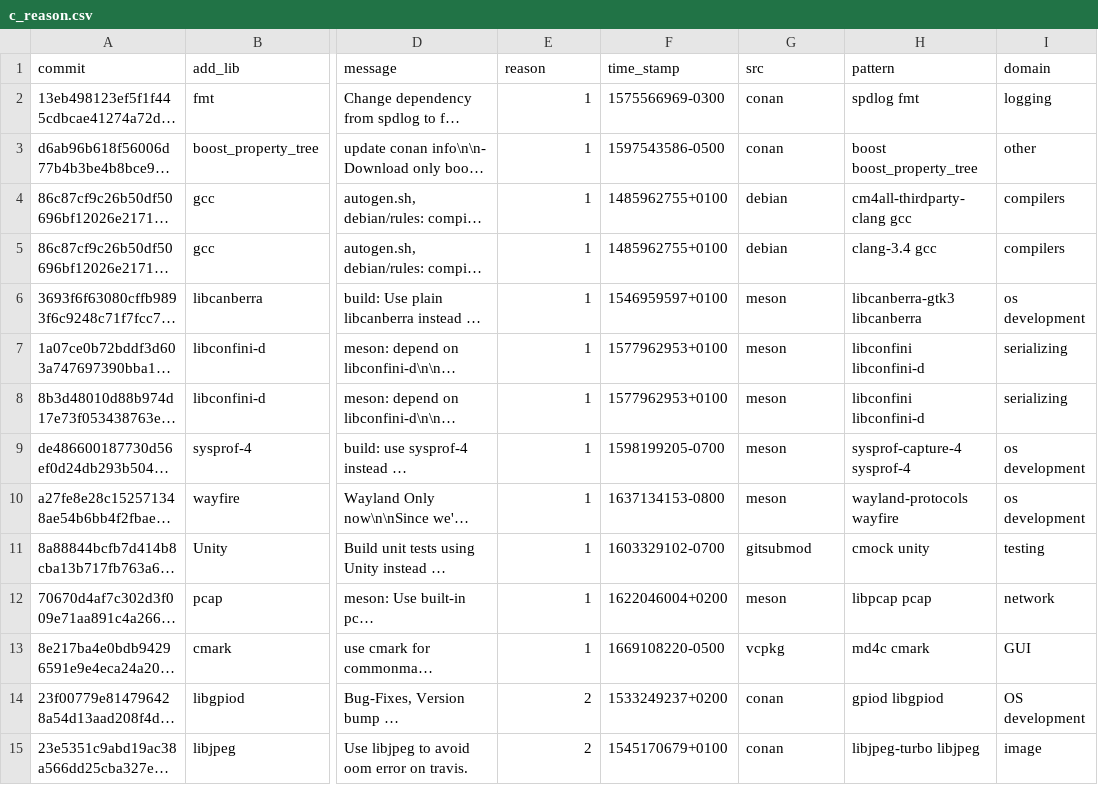
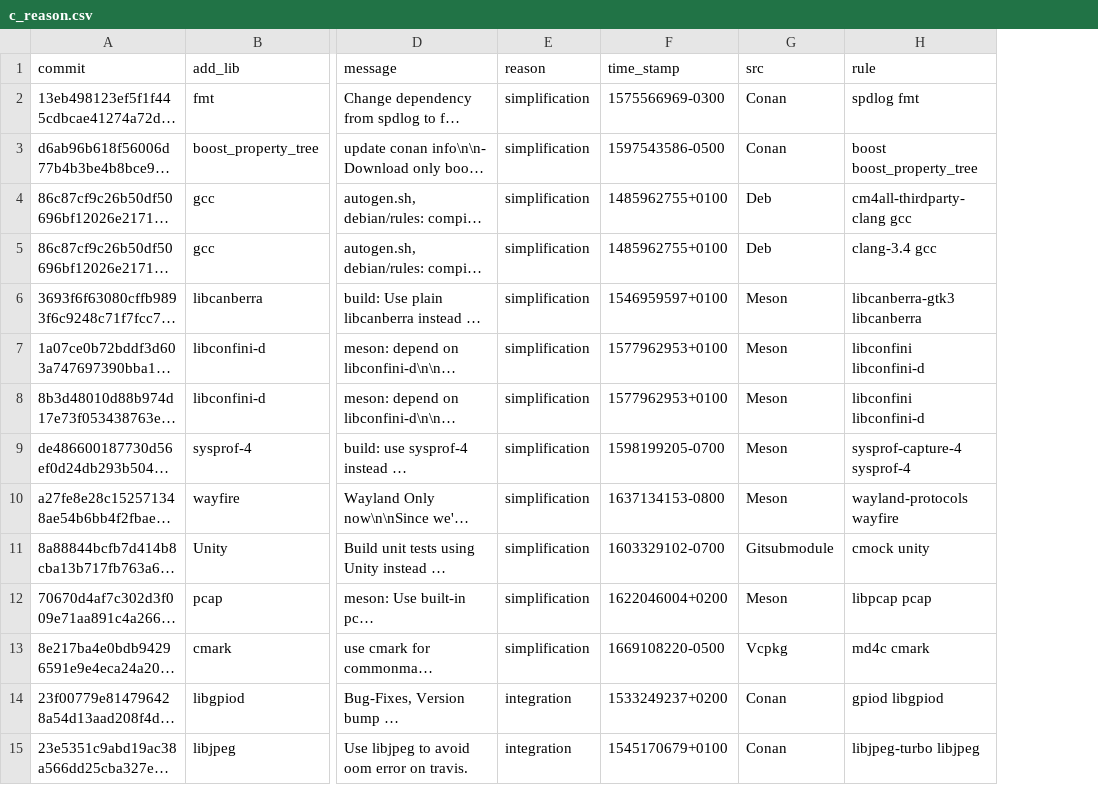
Before and after one commit to Dl0qWmJ4/C-CPPLibraryMigration, a CSV file: dataset/c_reason.csv, drawn as a sheet; only a part is shown, gaps mark what is left out; long unchanged cells end in …; the diff covers the shown part only; the diff names each change by its address in the sheet, - before the commit and + after, or states it on an @@ line.

```diff
--- a/dataset/c_reason.csv
+++ b/dataset/c_reason.csv
-column I (domain), rows 2-15: logging | other | compilers | compilers | os development | serializing | serializing | os development | os development | testing | network | GUI | OS development | image
-H1: pattern
+H1: rule
-E2:E13 (reason): 1
+E2:E13 (reason): simplification
-G2:G3 (src): conan
+G2:G3 (src): Conan
-G4:G5 (src): debian
+G4:G5 (src): Deb
-G6:G10 (src): meson
+G6:G10 (src): Meson
-G11 (src): gitsubmod
+G11 (src): Gitsubmodule
-G12 (src): meson
+G12 (src): Meson
-G13 (src): vcpkg
+G13 (src): Vcpkg
-E14:E15 (reason): 2
+E14:E15 (reason): integration
-G14:G15 (src): conan
+G14:G15 (src): Conan
```
Also changed, not shown: 108 edited cells elsewhere in this file, 7 other files.
